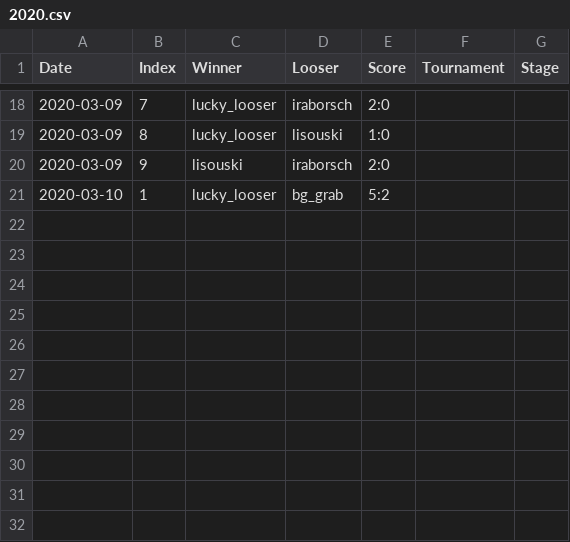
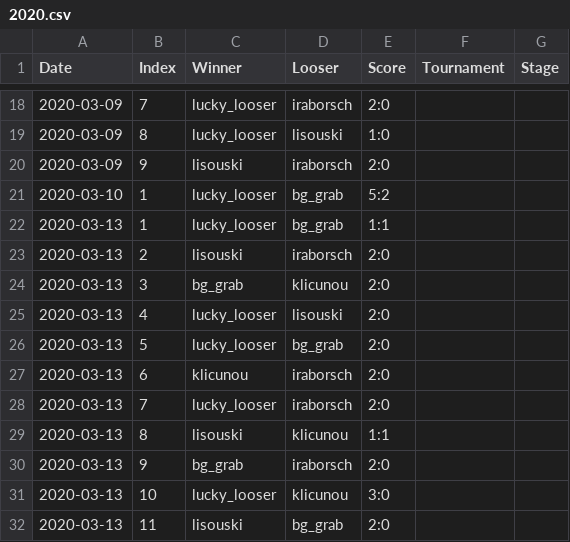
Before and after one commit to lzrby/squash, a CSV file: data/2020.csv, drawn as a sheet; only a part is shown, gaps mark what is left out; the diff names each change by its address in the sheet, - before the commit and + after, or states it on an @@ line.

```diff
--- a/data/2020.csv
+++ b/data/2020.csv
+row 22: 2020-03-13 | 1 | lucky_looser | bg_grab | 1:1
+row 23: 2020-03-13 | 2 | lisouski | iraborsch | 2:0
+row 24: 2020-03-13 | 3 | bg_grab | klicunou | 2:0
+row 25: 2020-03-13 | 4 | lucky_looser | lisouski | 2:0
+row 26: 2020-03-13 | 5 | lucky_looser | bg_grab | 2:0
+row 27: 2020-03-13 | 6 | klicunou | iraborsch | 2:0
+row 28: 2020-03-13 | 7 | lucky_looser | iraborsch | 2:0
+row 29: 2020-03-13 | 8 | lisouski | klicunou | 1:1
+row 30: 2020-03-13 | 9 | bg_grab | iraborsch | 2:0
+row 31: 2020-03-13 | 10 | lucky_looser | klicunou | 3:0
+row 32: 2020-03-13 | 11 | lisouski | bg_grab | 2:0
```
Also changed, not shown: 2 other files.
